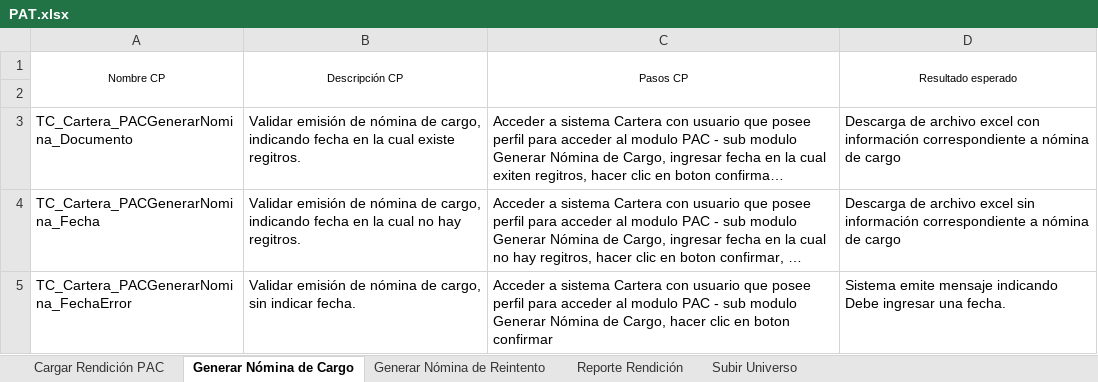
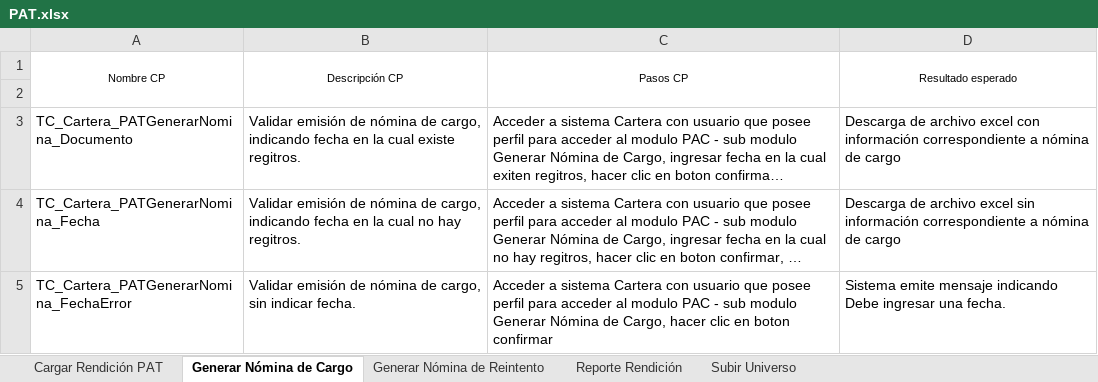
Before and after one commit to mvilches2508/Global-Testing, an Excel workbook: Casos Cartera/PAT.xlsx, sheet Generar Nómina de Cargo, drawn as a sheet; long unchanged cells end in …; values as stored, in another font and other column widths than the file's, no borders; the diff names each change by its address in the sheet, - before the commit and + after, or states it on an @@ line.

```diff
--- a/Casos Cartera/PAT.xlsx (sheet Generar Nómina de Cargo)
+++ b/Casos Cartera/PAT.xlsx (sheet Generar Nómina de Cargo)
-sheet tab: Cargar Rendición PAC
+sheet tab: Cargar Rendición PAT
-A3 (Nombre CP): TC_Cartera_PACGenerarNomina_Documento
+A3 (Nombre CP): TC_Cartera_PATGenerarNomina_Documento
-A4 (Nombre CP): TC_Cartera_PACGenerarNomina_Fecha
+A4 (Nombre CP): TC_Cartera_PATGenerarNomina_Fecha
-A5 (Nombre CP): TC_Cartera_PACGenerarNomina_FechaError
+A5 (Nombre CP): TC_Cartera_PATGenerarNomina_FechaError
```
Also changed, not shown: sheet Subir Universo, sheet Cargar Rendición PAT, sheet Reporte Rendición, sheet Generar Nómina de Reintento.
